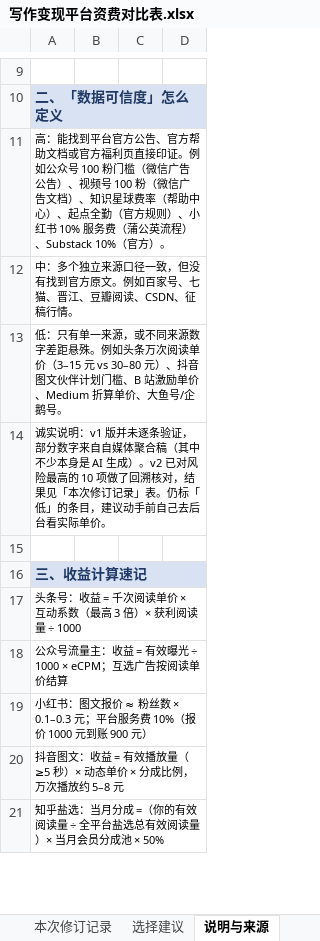
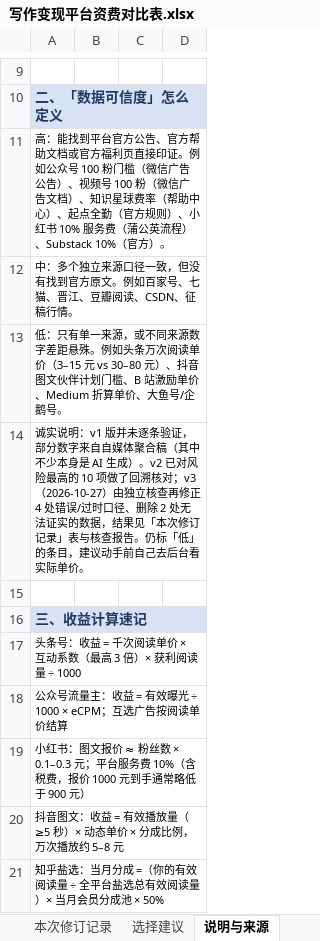
Before and after one commit to gztcode/writing-platform-income-report, an Excel workbook: 写作变现平台资费对比表.xlsx, sheet 说明与来源, drawn as a sheet; only a part is shown, gaps mark what is left out; values as stored, in another font and other column widths than the file's, no borders; the diff covers the shown part only; the diff names each change by its address in the sheet, - before the commit and + after, or states it on an @@ line.

Commit message:
v3：独立核查修正 4 处错误/过时口径，删除 2 处无法证实数据，新增核查报告
- 头条问答收益门槛：100 粉 → 约 1000 粉
- 公众号删除「部分广告位仍需 500 粉」未证实说法
- 番茄全勤：生效日 2026-10-01；第二档改为进阶档 800 元（公开解读）
- 番茄作者分层：1.56% = 9374/60 万（2024 年数据），不再与 70 万口径拼装
- 起点全勤：2025-05-01 起改为「章均追订 ≥100 或渠道+免费收入 ≥2000 元」
- 知识星球支付通道费：个人 0.6%、企业 1%
- 小红书服务费：10% 含税费，到手通常低于 90%
- 知乎两条（致知排除 AI、盐言分成）标「待核实」，盐言可信度降为「低」
- 新增 核查记录/事实核查.md（10 条口径证据与评级）

```diff
--- a/写作变现平台资费对比表.xlsx (sheet 说明与来源)
+++ b/写作变现平台资费对比表.xlsx (sheet 说明与来源)
-A14: …回溯核对，结果见「本次修订记录」表。仍标「…
+A14: …回溯核对；v3（2026-10-27）由独立核查再修正 4 处错误/过时口径、删除 2 处无法证实的数据，结果见「本次修订记录」表与核查报告。仍标「…
-A19: …费 10%（报价 1000 元到账 900 元）
+A19: …费 10%（含税费，报价 1000 元到手通常略低于 900 元）
```
Also changed, not shown: 2 added rows and 7 edited cells elsewhere in this sheet, sheet 本次修订记录, sheet 平台总览, sheet 稿酬与分成, 2 other files.
